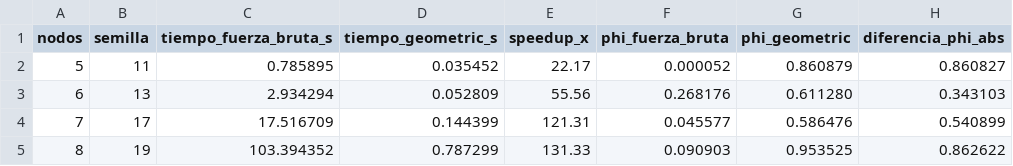
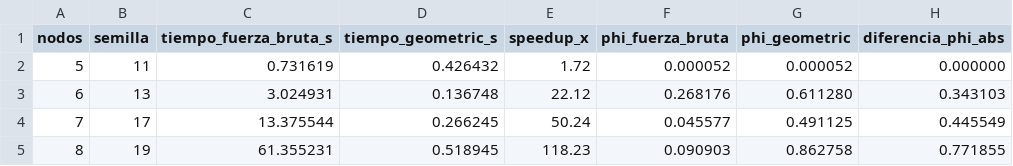
Before and after one commit to CamiOso/BiparticionOptima, a CSV file: review/benchmarks/geometric_vs_fuerza_bruta.csv, drawn as a sheet.

Commit message:
feat: refinar candidatos geometric para mejorar precision phi

```diff
--- a/review/benchmarks/geometric_vs_fuerza_bruta.csv
+++ b/review/benchmarks/geometric_vs_fuerza_bruta.csv
@@ -1,5 +1,5 @@
 nodos,semilla,tiempo_fuerza_bruta_s,tiempo_geometric_s,speedup_x,phi_fuerza_bruta,phi_geometric,diferencia_phi_abs
-5,11,0.785895,0.035452,22.17,0.000052,0.860879,0.860827
-6,13,2.934294,0.052809,55.56,0.268176,0.611280,0.343103
-7,17,17.516709,0.144399,121.31,0.045577,0.586476,0.540899
-8,19,103.394352,0.787299,131.33,0.090903,0.953525,0.862622
+5,11,0.731619,0.426432,1.72,0.000052,0.000052,0.000000
+6,13,3.024931,0.136748,22.12,0.268176,0.611280,0.343103
+7,17,13.375544,0.266245,50.24,0.045577,0.491125,0.445549
+8,19,61.355231,0.518945,118.23,0.090903,0.862758,0.771855
```
Also changed, not shown: 2 other files.
